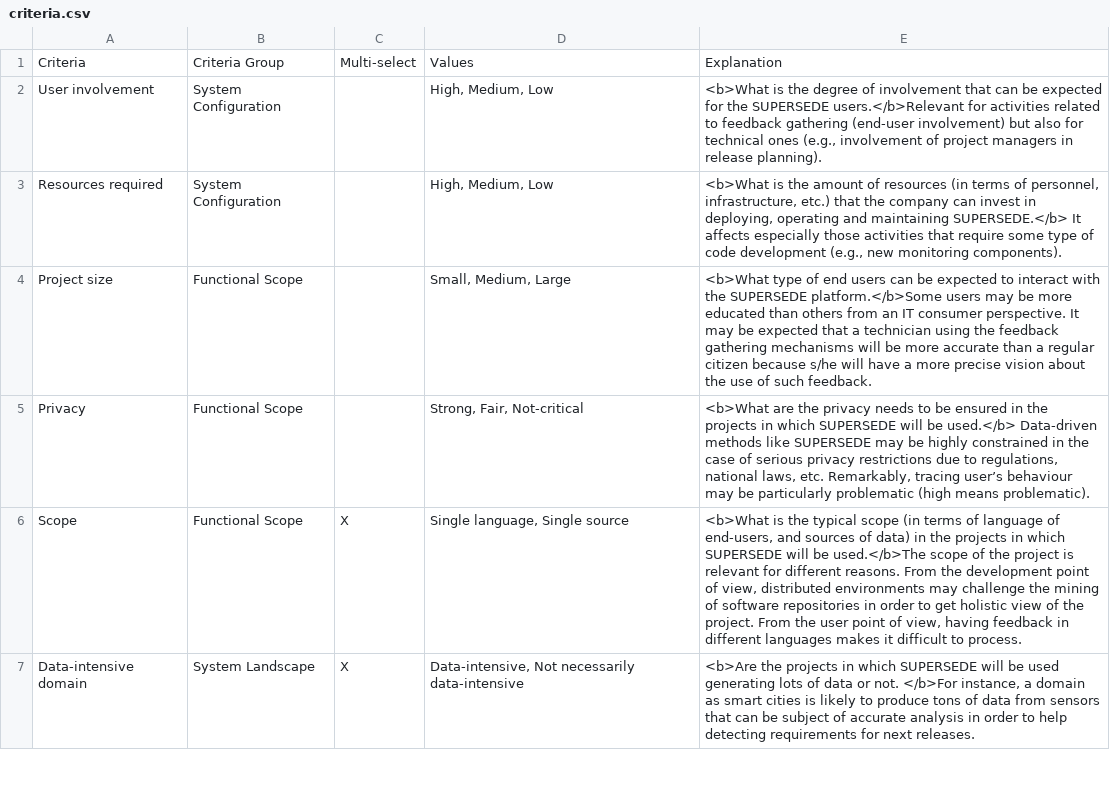
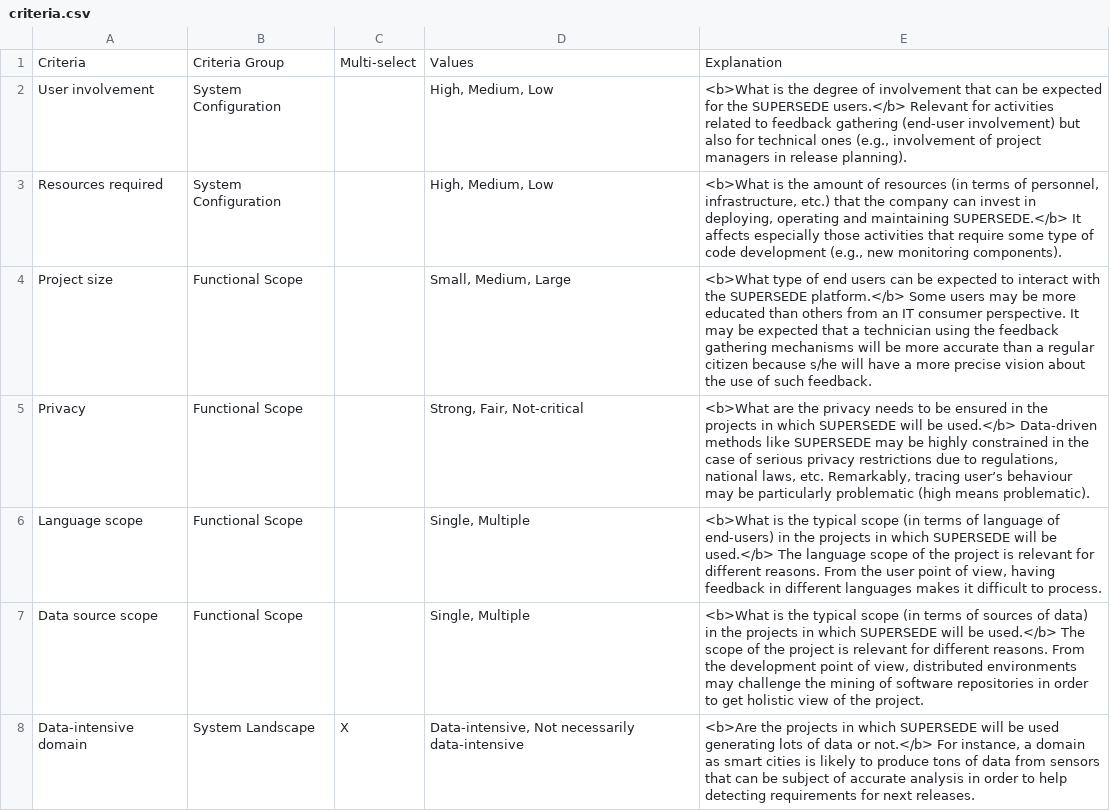
Before and after one commit to supersede-project/method_explorer, a CSV file: pages/data/criteria.csv, drawn as a sheet; only a part is shown; the diff covers the shown part only.

Commit message:
split scope criteria into two

```diff
--- a/pages/data/criteria.csv
+++ b/pages/data/criteria.csv
@@ -1,7 +1,8 @@
 Criteria,Criteria Group,Multi-select,Values,Explanation
-User involvement,System Configuration,,"High, Medium, Low","<b>What is the degree of involvement that can be expected for the SUPERSEDE users.</b>Relevant for activities related to feedback gathering (end-user involvement) but also for technical ones (e.g., involvement of project managers in release planning)."
+User involvement,System Configuration,,"High, Medium, Low","<b>What is the degree of involvement that can be expected for the SUPERSEDE users.</b> Relevant for activities related to feedback gathering (end-user involvement) but also for technical ones (e.g., involvement of project managers in release planning)."
 Resources required,System Configuration,,"High, Medium, Low","<b>What is the amount of resources (in terms of personnel, infrastructure, etc.) that the company can invest in deploying, operating and maintaining SUPERSEDE.</b> It affects especially those activities that require some type of code development (e.g., new monitoring components)."
-Project size,Functional Scope,,"Small, Medium, Large",<b>What type of end users can be expected to interact with the SUPERSEDE platform.</b>Some users may be more educated than others from an IT consumer perspective. It may be expected that a technician using the feedback gathering mechanisms will be more accurate than a regular citizen because s/he will have a more precise vision about the use of such feedback.
+Project size,Functional Scope,,"Small, Medium, Large",<b>What type of end users can be expected to interact with the SUPERSEDE platform.</b> Some users may be more educated than others from an IT consumer perspective. It may be expected that a technician using the feedback gathering mechanisms will be more accurate than a regular citizen because s/he will have a more precise vision about the use of such feedback.
 Privacy,Functional Scope,,"Strong, Fair, Not-critical","<b>What are the privacy needs to be ensured in the projects in which SUPERSEDE will be used.</b> Data-driven methods like SUPERSEDE may be highly constrained in the case of serious privacy restrictions due to regulations, national laws, etc. Remarkably, tracing user’s behaviour may be particularly problematic (high means problematic)."
-Scope,Functional Scope,X,"Single language, Single source","<b>What is the typical scope (in terms of language of end-users, and sources of data) in the projects in which SUPERSEDE will be used.</b>The scope of the project is relevant for different reasons. From the development point of view, distributed environments may challenge the mining of software repositories in order to get holistic view of the project. From the user point of view, having feedback in different languages makes it difficult to process."
-Data-intensive domain,System Landscape,X,"Data-intensive, Not necessarily data-intensive","<b>Are the projects in which SUPERSEDE will be used generating lots of data or not. </b>For instance, a domain as smart cities is likely to produce tons of data from sensors that can be subject of accurate analysis in order to help detecting requirements for next releases."
+Language scope,Functional Scope,,"Single, Multiple","<b>What is the typical scope (in terms of language of end-users) in the projects in which SUPERSEDE will be used.</b> The language scope of the project is relevant for different reasons. From the user point of view, having feedback in different languages makes it difficult to process."
+Data source scope,Functional Scope,,"Single, Multiple","<b>What is the typical scope (in terms of sources of data) in the projects in which SUPERSEDE will be used.</b> The scope of the project is relevant for different reasons. From the development point of view, distributed environments may challenge the mining of software repositories in order to get holistic view of the project."
+Data-intensive domain,System Landscape,X,"Data-intensive, Not necessarily data-intensive","<b>Are the projects in which SUPERSEDE will be used generating lots of data or not.</b> For instance, a domain as smart cities is likely to produce tons of data from sensors that can be subject of accurate analysis in order to help detecting requirements for next releases."
```
Also changed, not shown: 4 edited cells elsewhere in this file, pages/data/criteriaValues.csv.
